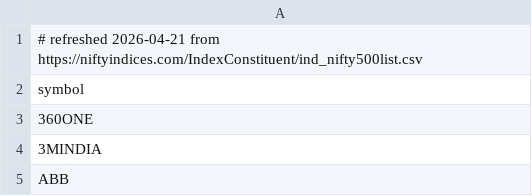
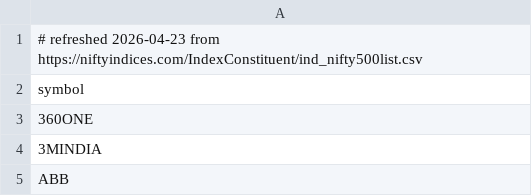
Before and after one commit to hypo-ps/portfolio-analyzer, a CSV file: data/nifty500.csv, drawn as a sheet; only a part is shown.

```diff
--- a/data/nifty500.csv
+++ b/data/nifty500.csv
@@ -1,2 +1,2 @@
-# refreshed 2026-04-21 from https://niftyindices.com/IndexConstituent/ind_nifty500list.csv
+# refreshed 2026-04-23 from https://niftyindices.com/IndexConstituent/ind_nifty500list.csv
 symbol
```
Also changed, not shown: data/nifty50.csv, data/sector_map.auto.csv, 3 other files.
